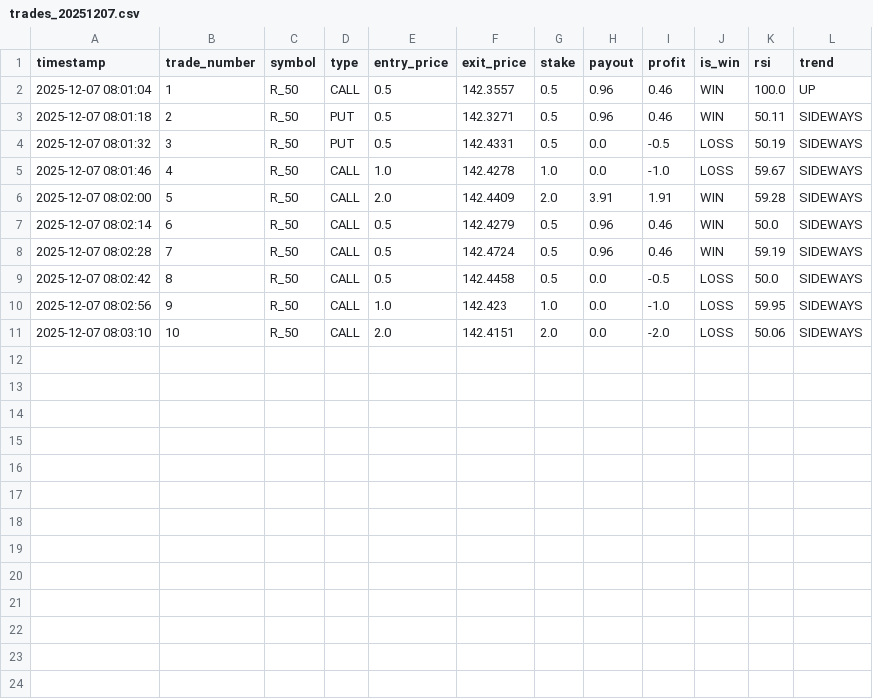
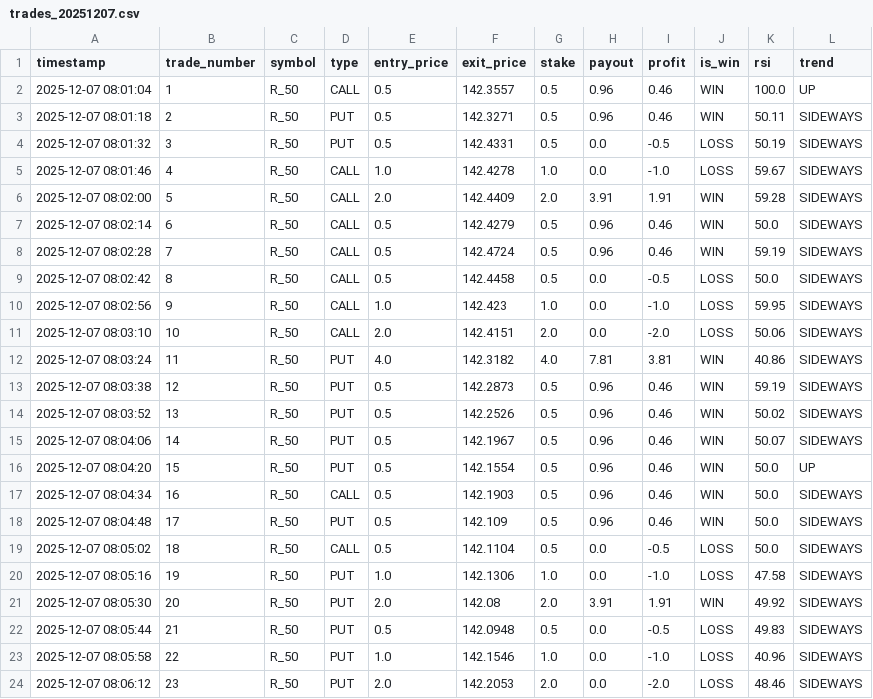
Before and after one commit to Dzakiart19/Trade-otomatis-deriv-v2, a CSV file: logs/trades_20251207.csv, drawn as a sheet.

```diff
--- a/logs/trades_20251207.csv
+++ b/logs/trades_20251207.csv
@@ -11 +11,14 @@ timestamp,trade_number,symbol,type,entry_price,exit_price,stake,payout,profit,is
 2025-12-07 08:03:10,10,R_50,CALL,2.0,142.4151,2.0,0.0,-2.0,LOSS,50.06,SIDEWAYS
+2025-12-07 08:03:24,11,R_50,PUT,4.0,142.3182,4.0,7.81,3.81,WIN,40.86,SIDEWAYS
+2025-12-07 08:03:38,12,R_50,PUT,0.5,142.2873,0.5,0.96,0.46,WIN,59.19,SIDEWAYS
+2025-12-07 08:03:52,13,R_50,PUT,0.5,142.2526,0.5,0.96,0.46,WIN,50.02,SIDEWAYS
+2025-12-07 08:04:06,14,R_50,PUT,0.5,142.1967,0.5,0.96,0.46,WIN,50.07,SIDEWAYS
+2025-12-07 08:04:20,15,R_50,PUT,0.5,142.1554,0.5,0.96,0.46,WIN,50.0,UP
+2025-12-07 08:04:34,16,R_50,CALL,0.5,142.1903,0.5,0.96,0.46,WIN,50.0,SIDEWAYS
+2025-12-07 08:04:48,17,R_50,PUT,0.5,142.109,0.5,0.96,0.46,WIN,50.0,SIDEWAYS
+2025-12-07 08:05:02,18,R_50,CALL,0.5,142.1104,0.5,0.0,-0.5,LOSS,50.0,SIDEWAYS
+2025-12-07 08:05:16,19,R_50,PUT,1.0,142.1306,1.0,0.0,-1.0,LOSS,47.58,SIDEWAYS
+2025-12-07 08:05:30,20,R_50,PUT,2.0,142.08,2.0,3.91,1.91,WIN,49.92,SIDEWAYS
+2025-12-07 08:05:44,21,R_50,PUT,0.5,142.0948,0.5,0.0,-0.5,LOSS,49.83,SIDEWAYS
+2025-12-07 08:05:58,22,R_50,PUT,1.0,142.1546,1.0,0.0,-1.0,LOSS,40.96,SIDEWAYS
+2025-12-07 08:06:12,23,R_50,PUT,2.0,142.2053,2.0,0.0,-2.0,LOSS,48.46,SIDEWAYS
```
Also changed, not shown: 2 other files.
